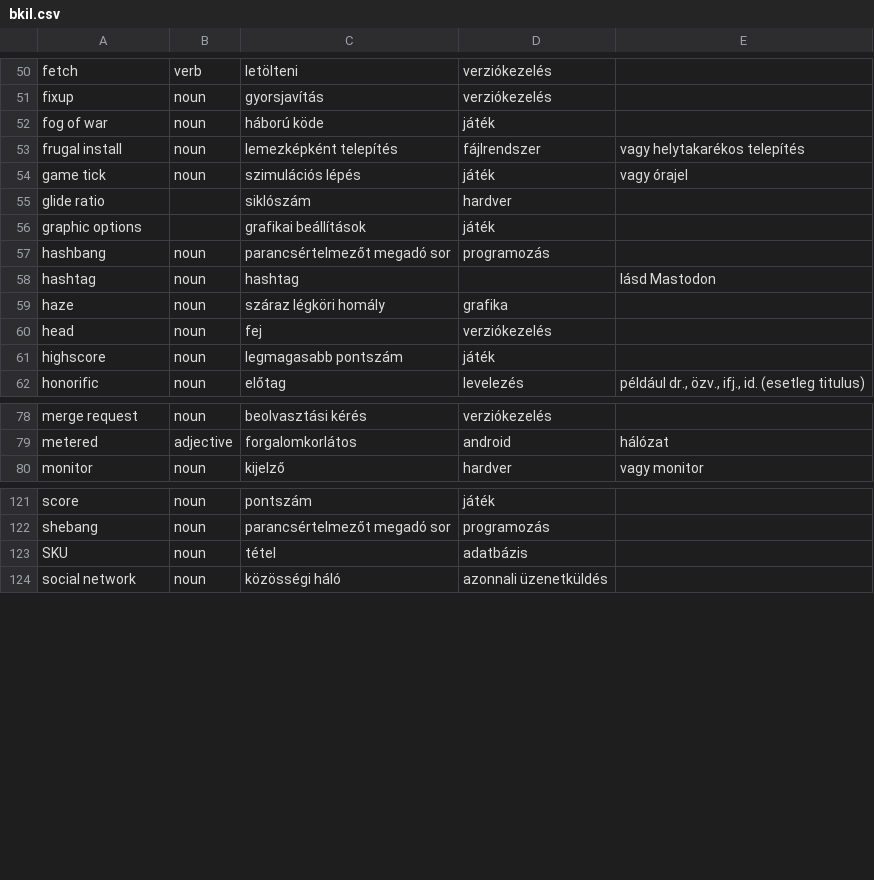
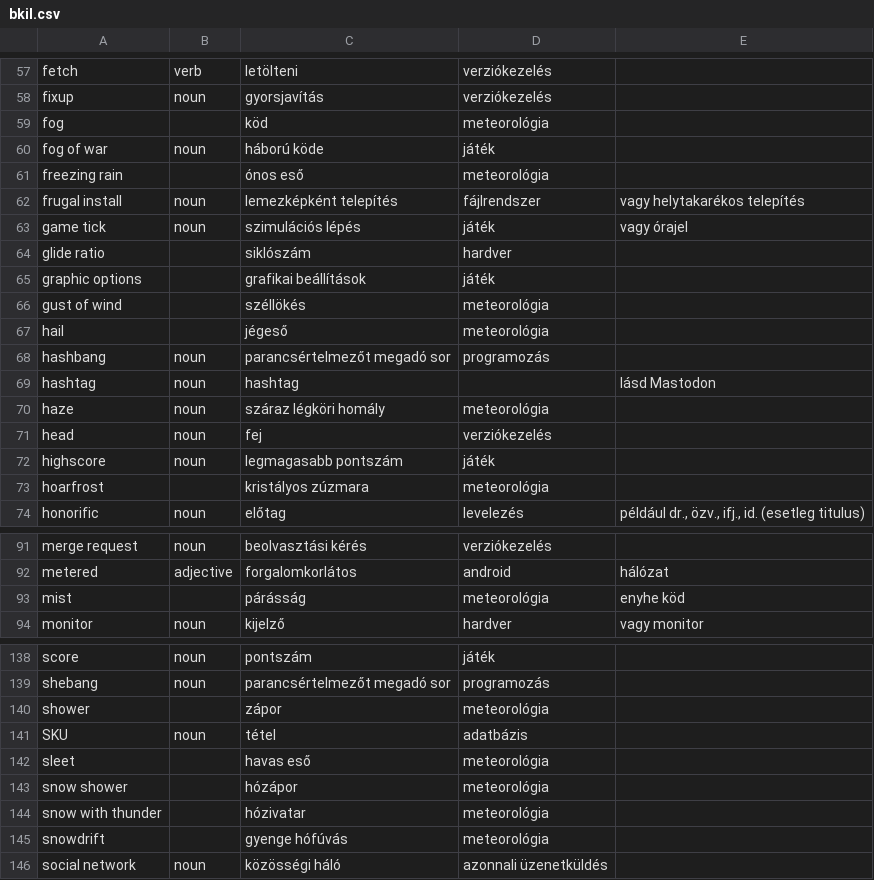
Before and after one commit to bkil/openscope-dict-eng-hun, a CSV file: szotar/bkil.csv, drawn as a sheet; only a part is shown, gaps mark what is left out; the diff covers the shown part only.

Commit message:
szotar/bkil: meteorology

```diff
--- a/szotar/bkil.csv
+++ b/szotar/bkil.csv
@@ -51,3 +58,5 @@ fetch	verb	letölteni	verziókezelés
 fixup	noun	gyorsjavítás	verziókezelés	
+fog		köd	meteorológia	
 fog of war	noun	háború köde	játék	
+freezing rain		ónos eső	meteorológia	
 frugal install	noun	lemezképként telepítés	fájlrendszer	vagy helytakarékos telepítés
@@ -56,7 +65,10 @@ glide ratio		siklószám	hardver
 graphic options		grafikai beállítások	játék	
+gust of wind		széllökés	meteorológia	
+hail		jégeső	meteorológia	
 hashbang	noun	parancsértelmezőt megadó sor	programozás	
 hashtag	noun	hashtag		lásd Mastodon
-haze	noun	száraz légköri homály	grafika	
+haze	noun	száraz légköri homály	meteorológia	
 head	noun	fej	verziókezelés	
 highscore	noun	legmagasabb pontszám	játék	
+hoarfrost		kristályos zúzmara	meteorológia	
 honorific	noun	előtag	levelezés	például dr., özv., ifj., id. (esetleg titulus)
@@ -79,2 +92,3 @@ merge request	noun	beolvasztási kérés	verziókezelés
 metered	adjective	forgalomkorlátos	android	hálózat
+mist		párásság	meteorológia	enyhe köd
 monitor	noun	kijelző	hardver	vagy monitor
@@ -122,3 +139,8 @@ score	noun	pontszám	játék
 shebang	noun	parancsértelmezőt megadó sor	programozás	
+shower		zápor	meteorológia	
 SKU	noun	tétel	adatbázis	
+sleet		havas eső	meteorológia	
+snow shower		hózápor	meteorológia	
+snow with thunder		hózivatar	meteorológia	
+snowdrift		gyenge hófúvás	meteorológia	
 social network	noun	közösségi háló	azonnali üzenetküldés	
```
Also changed, not shown: 13 added rows and 3 moved rows elsewhere in this file.
